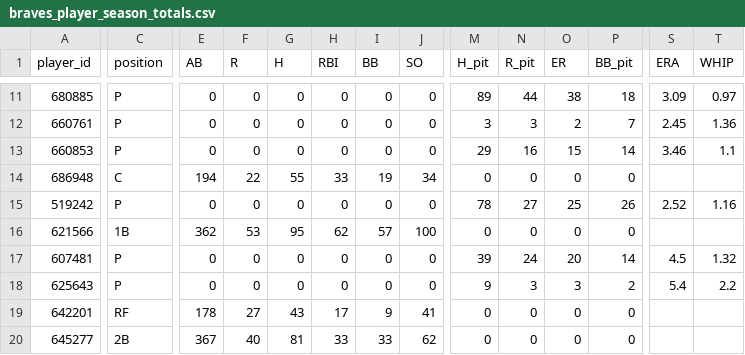
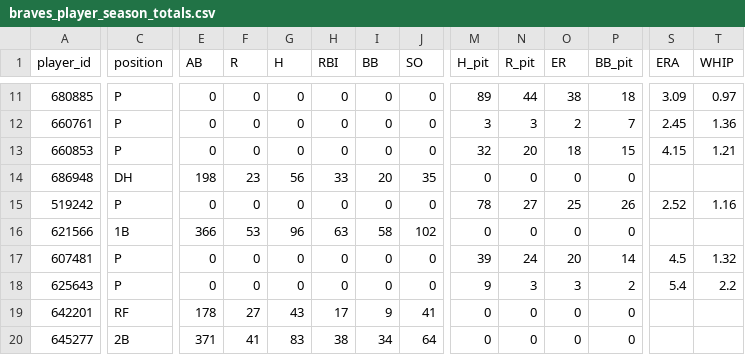
Before and after one commit to Floodplain4/Braves_Stats, a CSV file: braves_player_season_totals.csv, drawn as a sheet; only a part is shown, gaps mark what is left out; the diff covers the shown part only; the diff names each change by its address in the sheet, - before the commit and + after, or states it on an @@ line.

```diff
--- a/braves_player_season_totals.csv
+++ b/braves_player_season_totals.csv
-M13 (H_pit): 29
+M13 (H_pit): 32
-N13 (R_pit): 16
+N13 (R_pit): 20
-O13 (ER): 15
+O13 (ER): 18
-P13 (BB_pit): 14
+P13 (BB_pit): 15
-S13 (ERA): 3.46
+S13 (ERA): 4.15
-T13 (WHIP): 1.1
+T13 (WHIP): 1.21
-C14 (position): C
+C14 (position): DH
-E14 (AB): 194
+E14 (AB): 198
-F14 (R): 22
+F14 (R): 23
-G14 (H): 55
+G14 (H): 56
-I14 (BB): 19
+I14 (BB): 20
-J14 (SO): 34
+J14 (SO): 35
-E16 (AB): 362
+E16 (AB): 366
-G16 (H): 95
+G16 (H): 96
-H16 (RBI): 62
+H16 (RBI): 63
-I16 (BB): 57
+I16 (BB): 58
-J16 (SO): 100
+J16 (SO): 102
-E20 (AB): 367
+E20 (AB): 371
-F20 (R): 40
+F20 (R): 41
-G20 (H): 81
+G20 (H): 83
-H20 (RBI): 33
+H20 (RBI): 38
-I20 (BB): 33
+I20 (BB): 34
-J20 (SO): 62
+J20 (SO): 64
```
Also changed, not shown: 82 edited cells elsewhere in this file.
